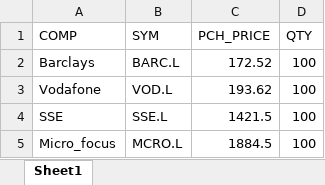
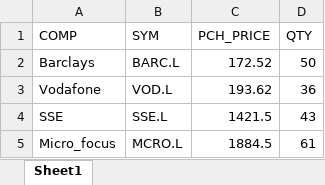
Before and after one commit to swarada189/Investor-portfolio, an Excel workbook: Portfolio.xlsx, sheet Sheet1, drawn as a sheet; values as stored, in another font and other column widths than the file's, no borders; the diff names each change by its address in the sheet, - before the commit and + after, or states it on an @@ line.

Commit message:
qty updated

```diff
--- a/Portfolio.xlsx (sheet Sheet1)
+++ b/Portfolio.xlsx (sheet Sheet1)
-D2 (QTY): 100
+D2 (QTY): 50
-D3 (QTY): 100
+D3 (QTY): 36
-D4 (QTY): 100
+D4 (QTY): 43
-D5 (QTY): 100
+D5 (QTY): 61
```
